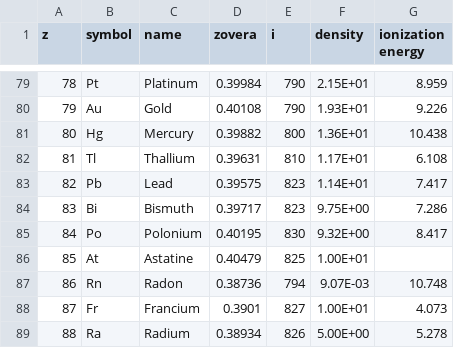
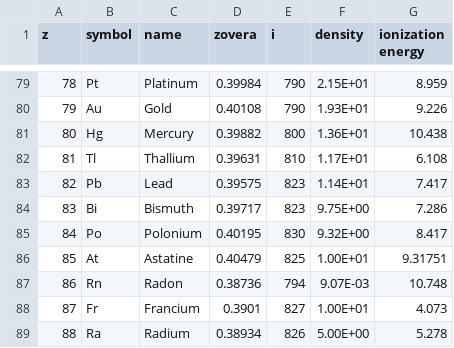
Before and after one commit to ehsteve/roentgen, a CSV file: roentgen/data/elements.csv, drawn as a sheet; only a part is shown, gaps mark what is left out.

Commit message:
fixed missing value

```diff
--- a/roentgen/data/elements.csv
+++ b/roentgen/data/elements.csv
@@ -85,3 +85,3 @@ z,symbol,name,zovera,i,density,ionization energy
 84,Po,Polonium,0.40195,830,9.32E+00,8.417
-85,At,Astatine,0.40479,825,1.00E+01,
+85,At,Astatine,0.40479,825,1.00E+01,9.31751
 86,Rn,Radon,0.38736,794,9.07E-03,10.748
```
